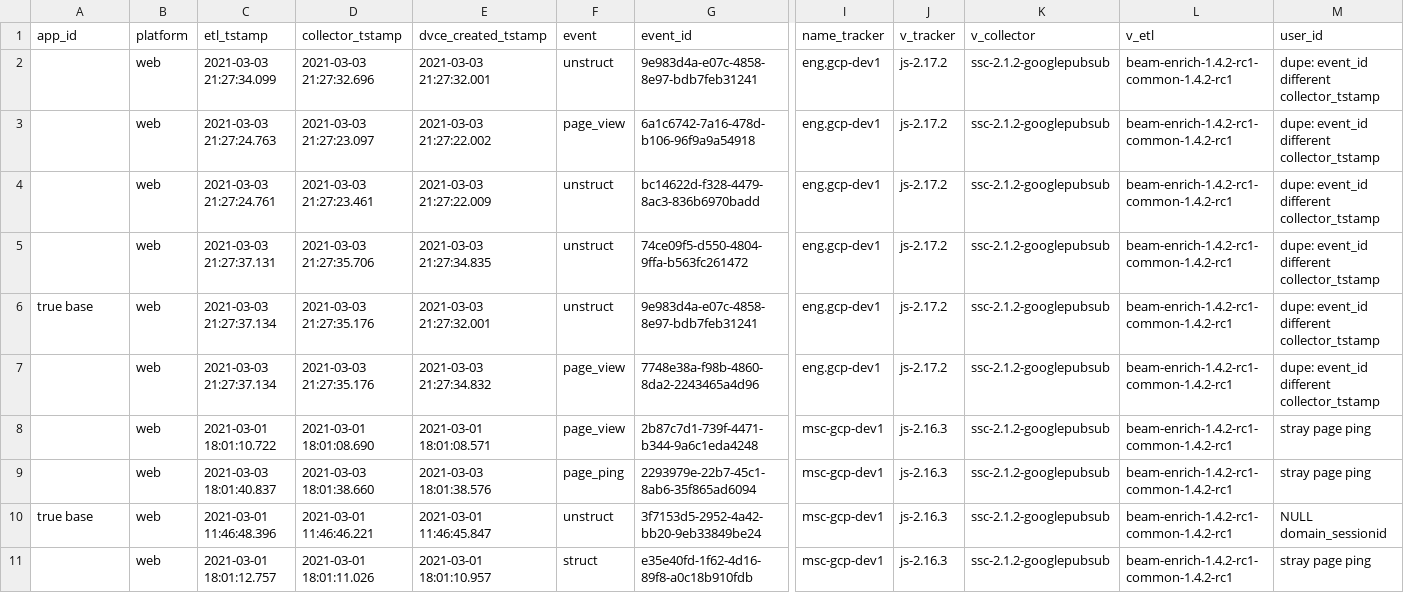
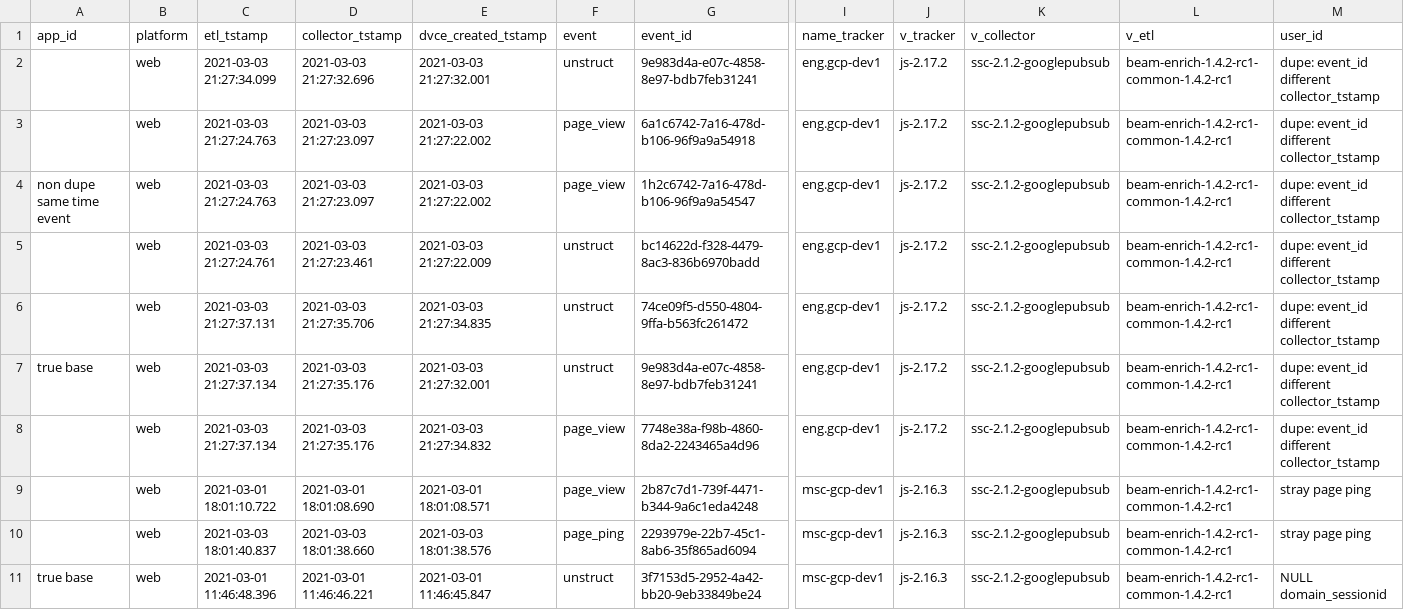
Before and after one commit to snowplow/dbt-snowplow-web, a CSV file: integration_tests/data/source/snowplow_web_events.csv, drawn as a sheet; only a part is shown, gaps mark what is left out; the shorter side is filled out with more unchanged rows; rows hold the shown columns only; the diff names each change by its address in the sheet, - before the commit and + after, or states it on an @@ line.

Commit message:
Ensure deterministic modeling when two genuine events occur at the same time in a session (Close #178)

```diff
--- a/integration_tests/data/source/snowplow_web_events.csv
+++ b/integration_tests/data/source/snowplow_web_events.csv
+row 4: non dupe same time event | web | 2021-03-03 21:27:24.763 | 2021-03-03 21:27:23.097 | 2021-03-03 21:27:22.002 | page_view | 1h2c6742-7a16-478d-b106-96f9a9a54547 | eng.gcp-dev1 | js-2.17.2 | ssc-2.1.2-googlepubsub | beam-enrich-1.4.2-rc1-common-1.4.2-rc1 | dupe: event_id different collector_tstamp
```
Also changed, not shown: integration_tests/data/expected/bigquery/snowplow_web_page_views_expected.csv, integration_tests/data/expected/databricks/snowplow_web_page_views_expected.csv, 22 other files.
